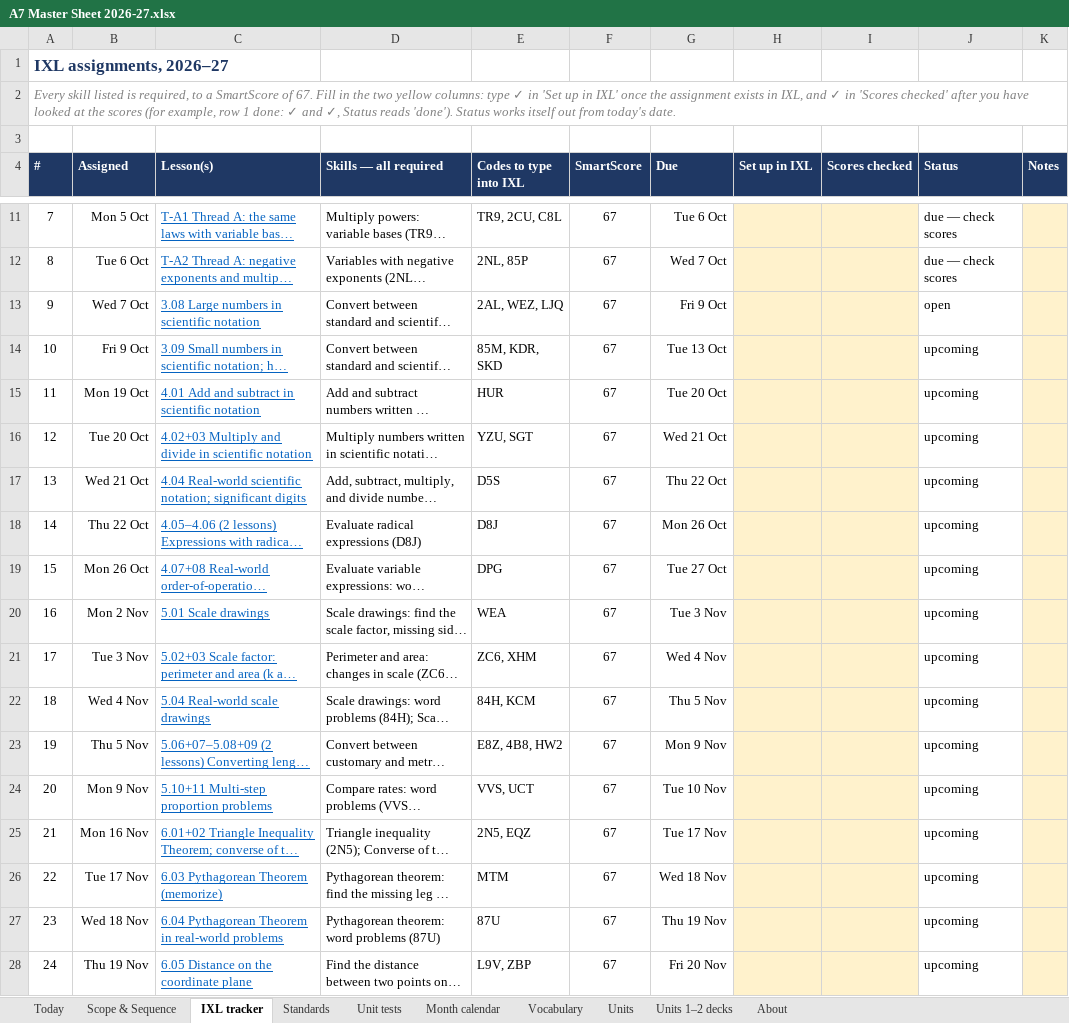
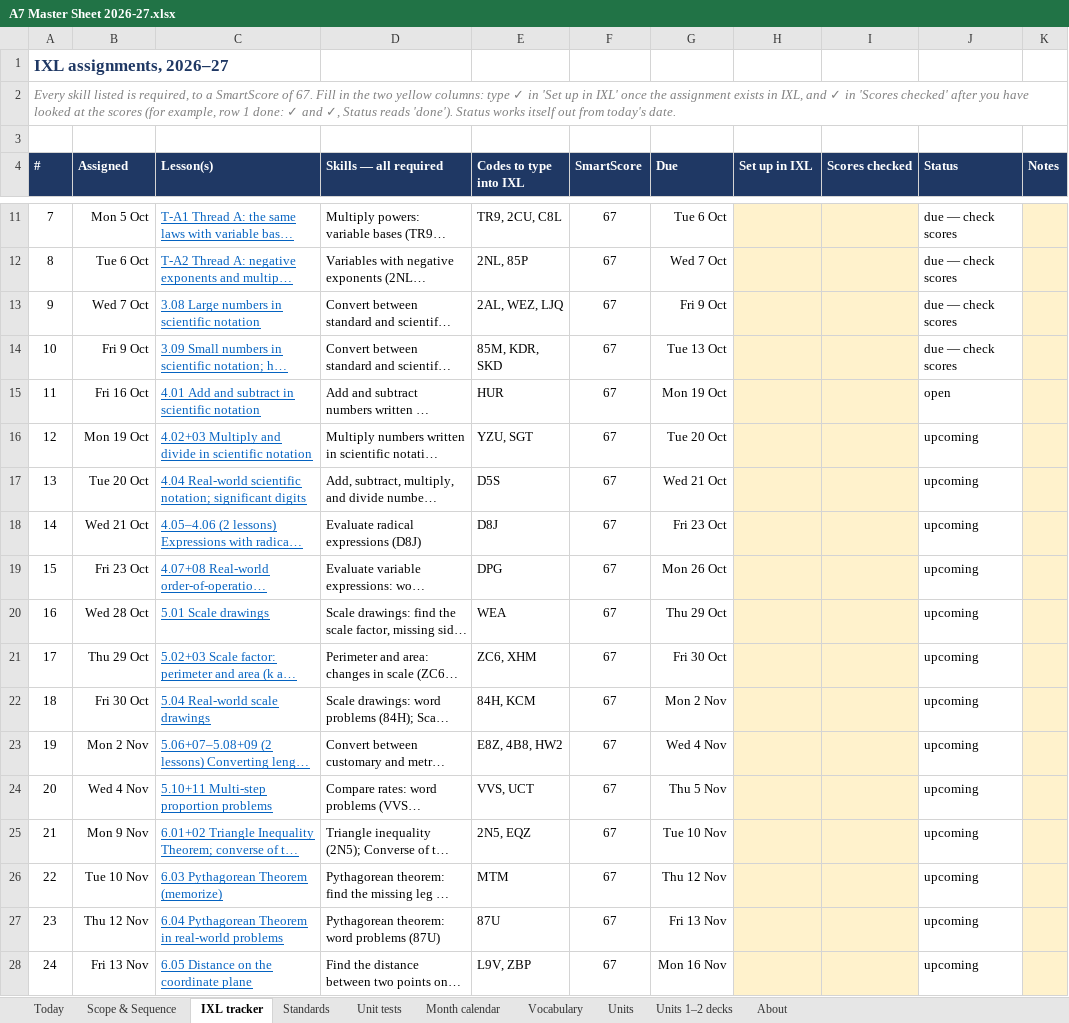
Before and after one commit to croix18/croix18-windy-hill-a7, an Excel workbook: a7/reference/A7 Master Sheet 2026-27.xlsx, sheet IXL tracker, drawn as a sheet; only a part is shown, gaps mark what is left out; long unchanged cells end in …; values as stored, in another font and other column widths than the file's, no borders; charts and pictures and conditional formats not drawn; the diff covers the shown part only; the diff names each change by its address in the sheet, - before the commit and + after, or states it on an @@ line.

```diff
--- a/a7/reference/A7 Master Sheet 2026-27.xlsx (sheet IXL tracker)
+++ b/a7/reference/A7 Master Sheet 2026-27.xlsx (sheet IXL tracker)
-J13 (Status): open
+J13 (Status): due — check scores
-J14 (Status): upcoming
+J14 (Status): due — check scores
-B15 (Assigned): Mon 19 Oct
+B15 (Assigned): Fri 16 Oct
-G15 (Due): Tue 20 Oct
+G15 (Due): Mon 19 Oct
-J15 (Status): upcoming
+J15 (Status): open
-B16 (Assigned): Tue 20 Oct
+B16 (Assigned): Mon 19 Oct
-G16 (Due): Wed 21 Oct
+G16 (Due): Tue 20 Oct
-B17 (Assigned): Wed 21 Oct
+B17 (Assigned): Tue 20 Oct
-G17 (Due): Thu 22 Oct
+G17 (Due): Wed 21 Oct
-B18 (Assigned): Thu 22 Oct
+B18 (Assigned): Wed 21 Oct
-G18 (Due): Mon 26 Oct
+G18 (Due): Fri 23 Oct
-B19 (Assigned): Mon 26 Oct
+B19 (Assigned): Fri 23 Oct
-G19 (Due): Tue 27 Oct
+G19 (Due): Mon 26 Oct
-B20 (Assigned): Mon 2 Nov
+B20 (Assigned): Wed 28 Oct
-G20 (Due): Tue 3 Nov
+G20 (Due): Thu 29 Oct
-B21 (Assigned): Tue 3 Nov
+B21 (Assigned): Thu 29 Oct
-G21 (Due): Wed 4 Nov
+G21 (Due): Fri 30 Oct
-B22 (Assigned): Wed 4 Nov
+B22 (Assigned): Fri 30 Oct
-G22 (Due): Thu 5 Nov
+G22 (Due): Mon 2 Nov
-B23 (Assigned): Thu 5 Nov
+B23 (Assigned): Mon 2 Nov
-G23 (Due): Mon 9 Nov
+G23 (Due): Wed 4 Nov
-B24 (Assigned): Mon 9 Nov
+B24 (Assigned): Wed 4 Nov
-G24 (Due): Tue 10 Nov
+G24 (Due): Thu 5 Nov
-B25 (Assigned): Mon 16 Nov
+B25 (Assigned): Mon 9 Nov
-G25 (Due): Tue 17 Nov
+G25 (Due): Tue 10 Nov
-B26 (Assigned): Tue 17 Nov
+B26 (Assigned): Tue 10 Nov
-G26 (Due): Wed 18 Nov
+G26 (Due): Thu 12 Nov
-B27 (Assigned): Wed 18 Nov
+B27 (Assigned): Thu 12 Nov
-G27 (Due): Thu 19 Nov
+G27 (Due): Fri 13 Nov
-B28 (Assigned): Thu 19 Nov
+B28 (Assigned): Fri 13 Nov
-G28 (Due): Fri 20 Nov
+G28 (Due): Mon 16 Nov
```
Also changed, not shown: 32 edited cells elsewhere in this sheet, sheet Scope & Sequence, sheet Month calendar, sheet Standards, sheet Today, sheet Vocabulary, sheet Units, 2 more sheets, formulas that keep their value.
